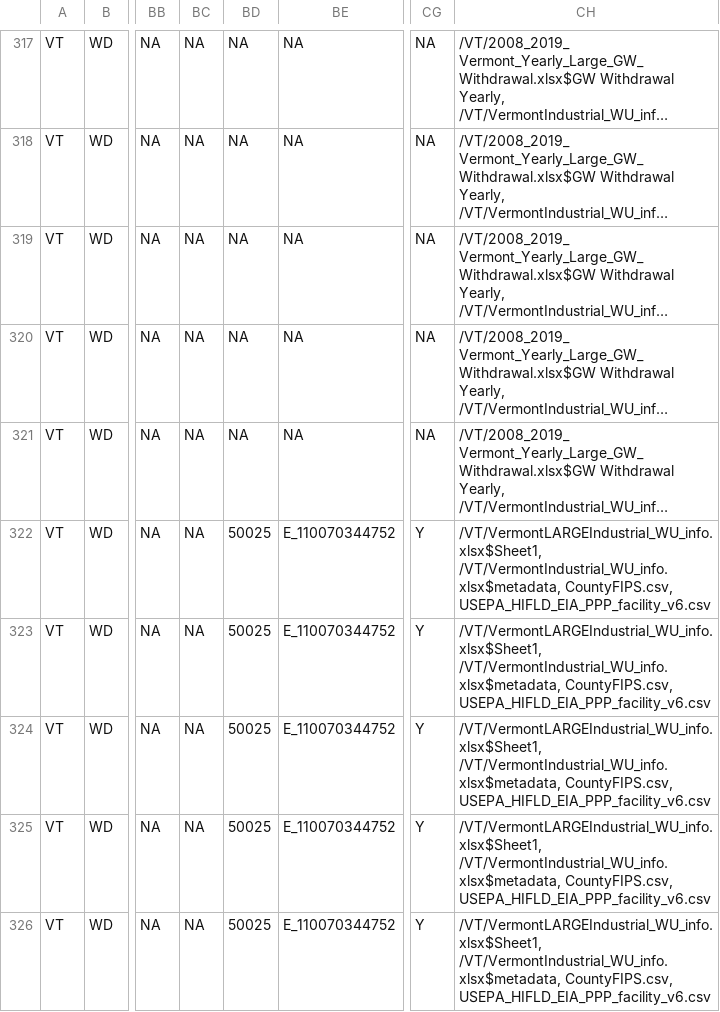
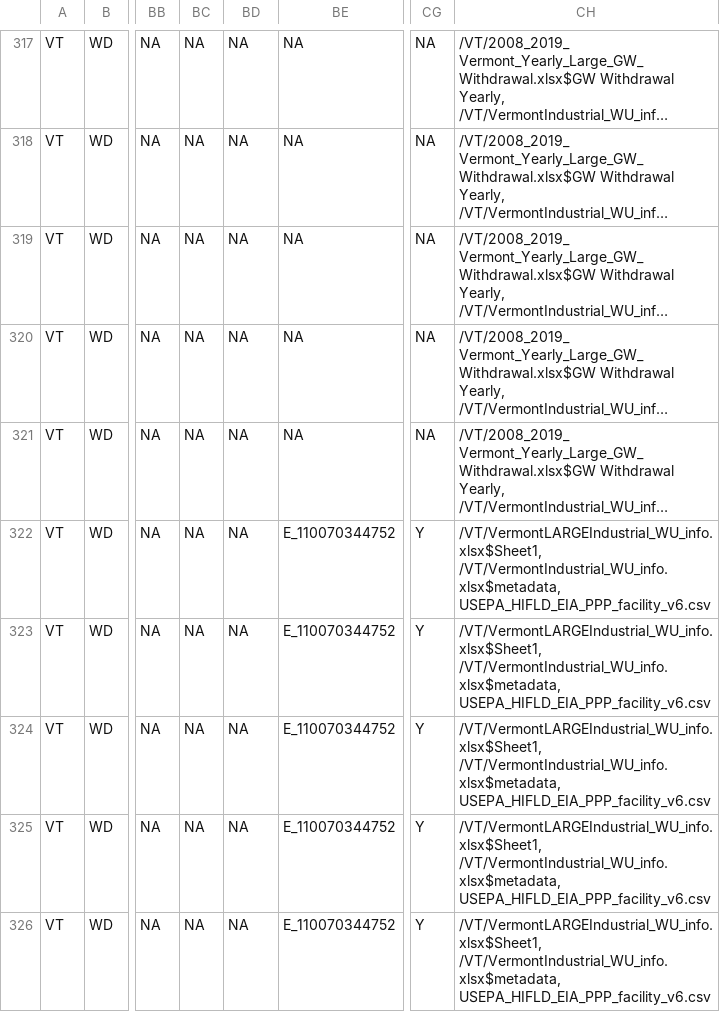
Before and after one commit to rniswon/IndustrialWU, a CSV file: FormattedDataOutputs/Statewise/VT_formatted.csv, drawn as a sheet; only a part is shown, gaps mark what is left out; long unchanged cells end in …; the diff covers the shown part only; the diff names each change by its address in the sheet, - before the commit and + after, or states it on an @@ line.

```diff
--- a/FormattedDataOutputs/Statewise/VT_formatted.csv
+++ b/FormattedDataOutputs/Statewise/VT_formatted.csv
-BD322:BD326: 50025
+BD322:BD326: NA
-CH322:CH326: /VT/VermontLARGEIndustrial_WU_info.xlsx$Sheet1, /VT/VermontIndustrial_WU_info.xlsx$metadata, CountyFIPS.csv, USEPA_HIFLD_EIA_PPP_facility_v6.csv
+CH322:CH326: /VT/VermontLARGEIndustrial_WU_info.xlsx$Sheet1, /VT/VermontIndustrial_WU_info.xlsx$metadata, USEPA_HIFLD_EIA_PPP_facility_v6.csv
```
Also changed, not shown: 70 edited cells elsewhere in this file, DataCrosswalks/StateDataCrosswalks/DataDirectories.csv, FormattedDataOutputs/DataQAQCstatus.csv, 10 other files.
